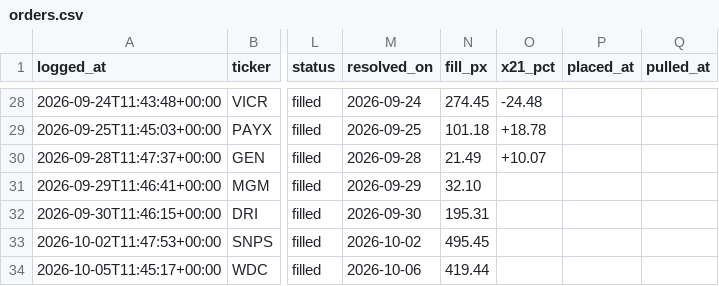
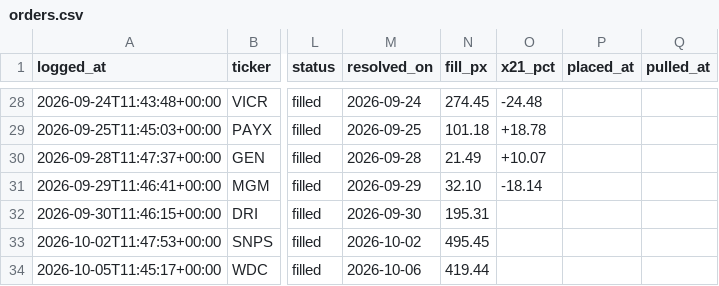
Before and after one commit to guillearria/swing-lab, a CSV file: research/orders.csv, drawn as a sheet; only a part is shown, gaps mark what is left out; the diff names each change by its address in the sheet, - before the commit and + after, or states it on an @@ line.

```diff
--- a/research/orders.csv
+++ b/research/orders.csv
-O31 (x21_pct): (empty)
+O31 (x21_pct): -18.14
```
Also changed, not shown: research/bets_catalogue.csv, research/data/push_log.csv, 2 other files.
